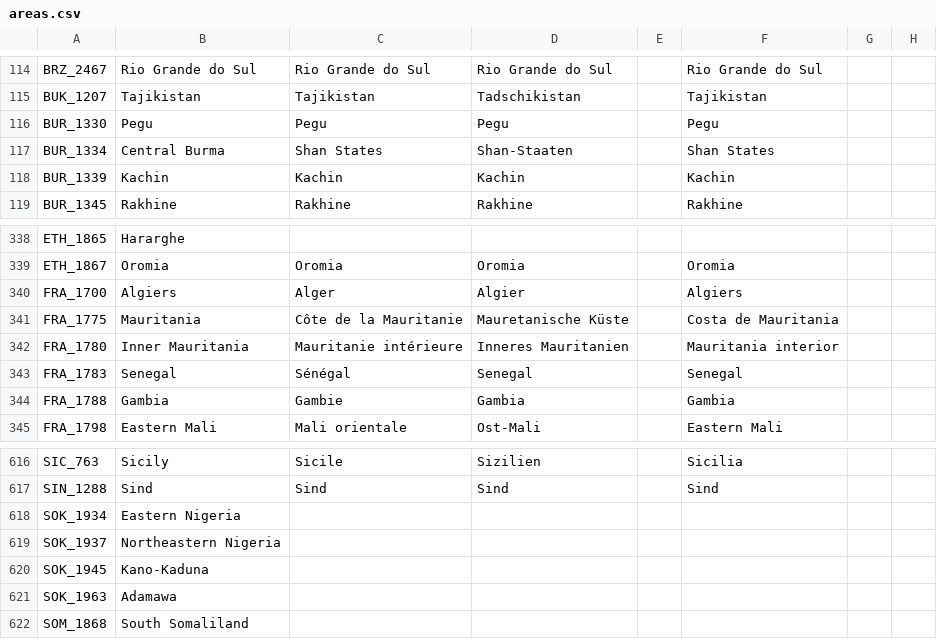
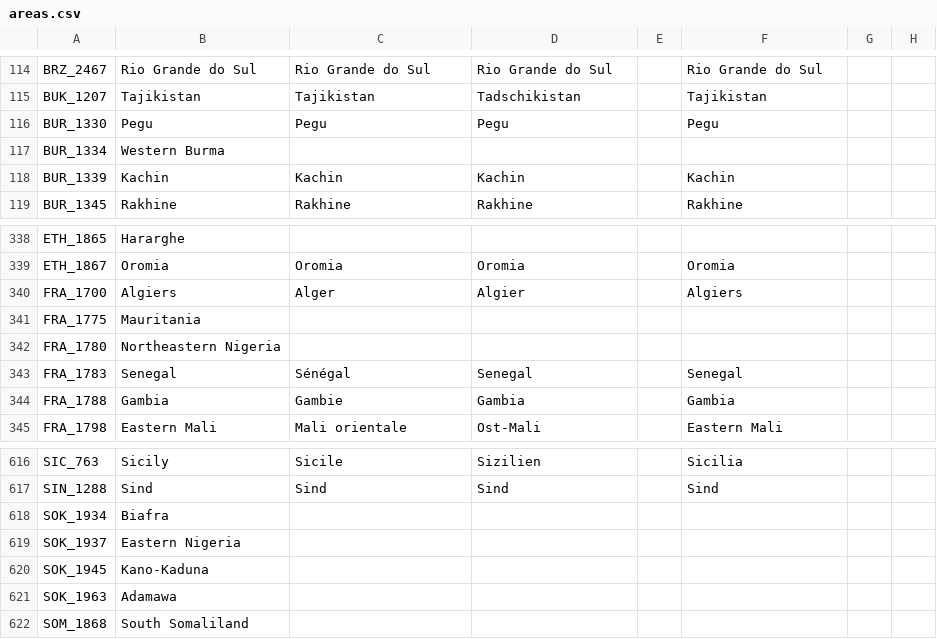
Before and after one commit to DoktorKure/Vic-II-Modern-History-Mod-MHM, a CSV file: MHM/localisation/areas.csv, drawn as a sheet; only a part is shown, gaps mark what is left out; the diff names each change by its address in the sheet, - before the commit and + after, or states it on an @@ line.

```diff
--- a/MHM/localisation/areas.csv
+++ b/MHM/localisation/areas.csv
-B117: Central Burma
+B117: Western Burma
-C117: Shan States
+C117: (empty)
-D117: Shan-Staaten
+D117: (empty)
-F117: Shan States
+F117: (empty)
-C341: Côte de la Mauritanie
+C341: (empty)
-D341: Mauretanische Küste
+D341: (empty)
-F341: Costa de Mauritania
+F341: (empty)
-B342: Inner Mauritania
+B342: Northeastern Nigeria
-C342: Mauritanie intérieure
+C342: (empty)
-D342: Inneres Mauritanien
+D342: (empty)
-F342: Mauritania interior
+F342: (empty)
-B618: Eastern Nigeria
+B618: Biafra
-B619: Northeastern Nigeria
+B619: Eastern Nigeria
```
Also changed, not shown: 15 other files.
